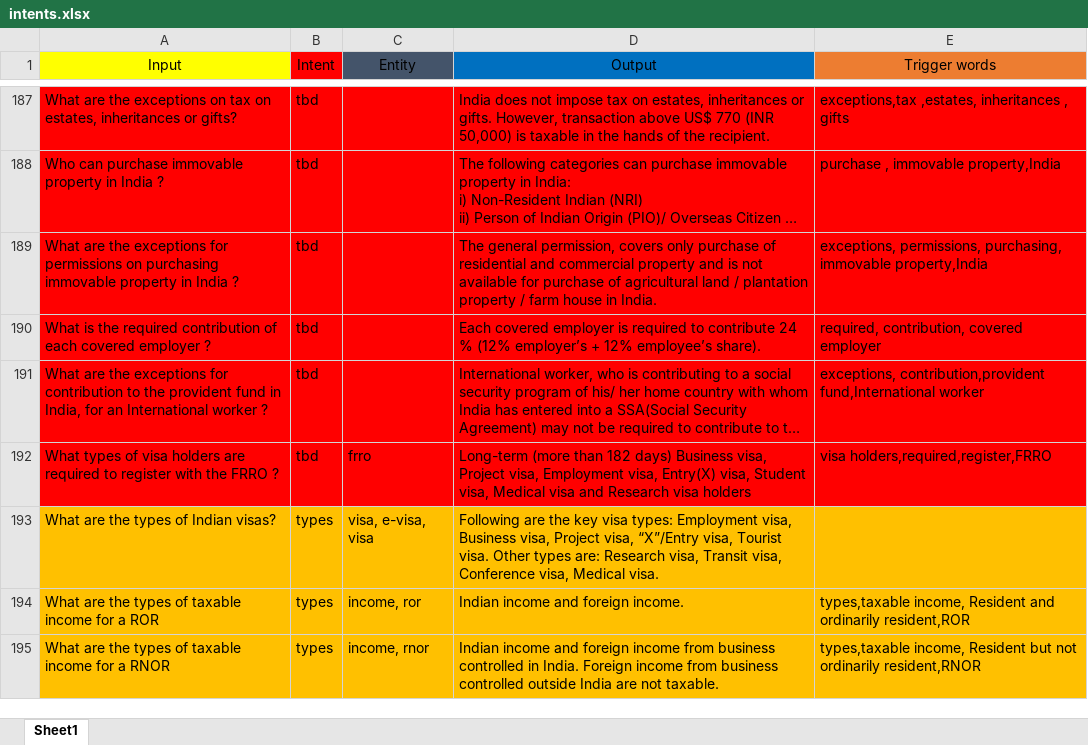
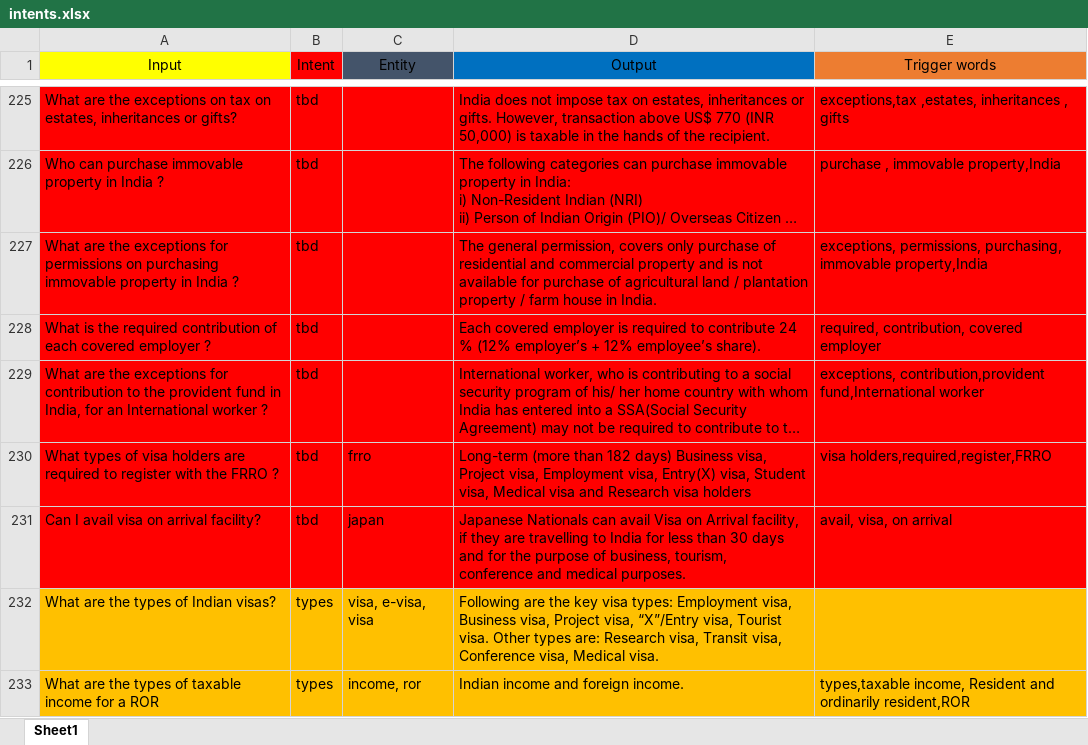
Before and after one commit to sahutkarsh/faq-chat-bot, an Excel workbook: intents.xlsx, sheet Sheet1, drawn as a sheet; only a part is shown, gaps mark what is left out; the shorter side is filled out with more unchanged rows; long unchanged cells end in …; values as stored, in another font and other column widths than the file's, no borders; ↵ is a line break in a cell; the diff covers the shown part only; the diff names each change by its address in the sheet, - before the commit and + after, or states it on an @@ line.

```diff
--- a/intents.xlsx (sheet Sheet1)
+++ b/intents.xlsx (sheet Sheet1)
+row 231: Can I avail visa on arrival facility? | tbd | japan | Japanese Nationals can avail Visa on Arrival facility, if they are travelling to India for less than 30 days and for the purpose of business, tourism, ↵ conference and medical purposes. | avail, visa, on arrival
```
Also changed, not shown: 38 added rows and 39 removed rows elsewhere in this sheet, 3 other files.
